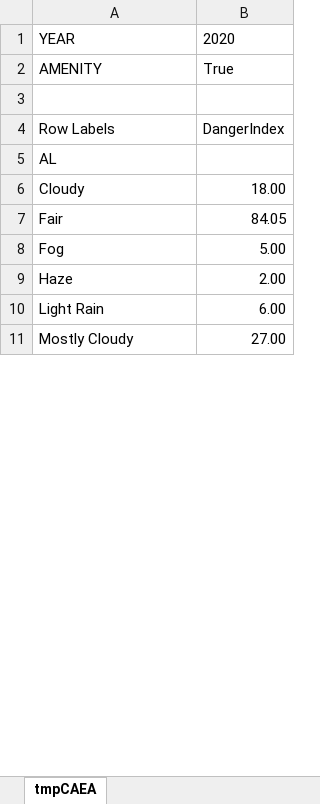
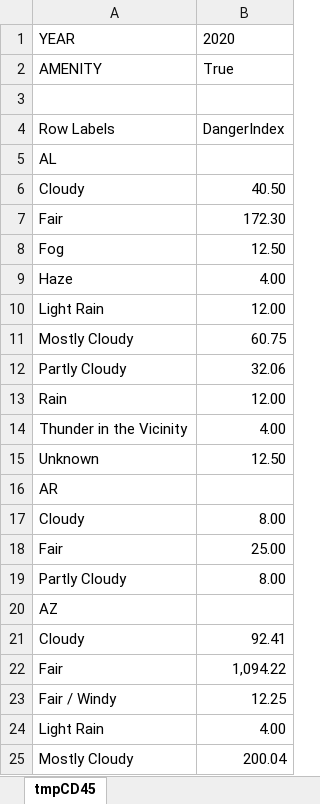
Before and after one commit to helios-ryuu/IS217_Q13_23521367_23520982, an Excel workbook: QueryCau3.xlsx, sheet tmpCD45, drawn as a sheet; only a part is shown; the shorter side is filled out with more unchanged rows; values as stored, in another font and other column widths than the file's, no borders; the diff covers the shown part only; the diff names each change by its address in the sheet, - before the commit and + after, or states it on an @@ line.

```diff
--- a/QueryCau3.xlsx (sheet tmpCD45)
+++ b/QueryCau3.xlsx (sheet tmpCD45)
-sheet tab: tmpCAEA
+sheet tab: tmpCD45
-B6: 18.00
+B6: 40.50
-B7: 84.05
+B7: 172.30
-B8: 5.00
+B8: 12.50
-B9: 2.00
+B9: 4.00
-B10: 6.00
+B10: 12.00
+row 11: Mostly Cloudy | 60.75
+row 12: Partly Cloudy | 32.06
@@ row 293 moved to row 13: Rain @@
+row 14: Thunder in the Vicinity | 4.00
+row 15: Unknown | 12.50
+row 17: Cloudy | 8.00
+row 18: Fair | 25.00
@@ row 268 moved to row 19: Partly Cloudy @@
+row 21: Cloudy | 92.41
+row 22: Fair | 1,094.22
+row 23: Fair / Windy | 12.25
@@ row 57 moved to row 24: Light Rain @@
+row 25: Mostly Cloudy | 200.04
```
Also changed, not shown: 313 added rows, 323 removed rows, 97 moved rows and 105 edited cells elsewhere in this sheet, QueryCau4.xlsx, QueryCau5.xlsx, 13 other files.
